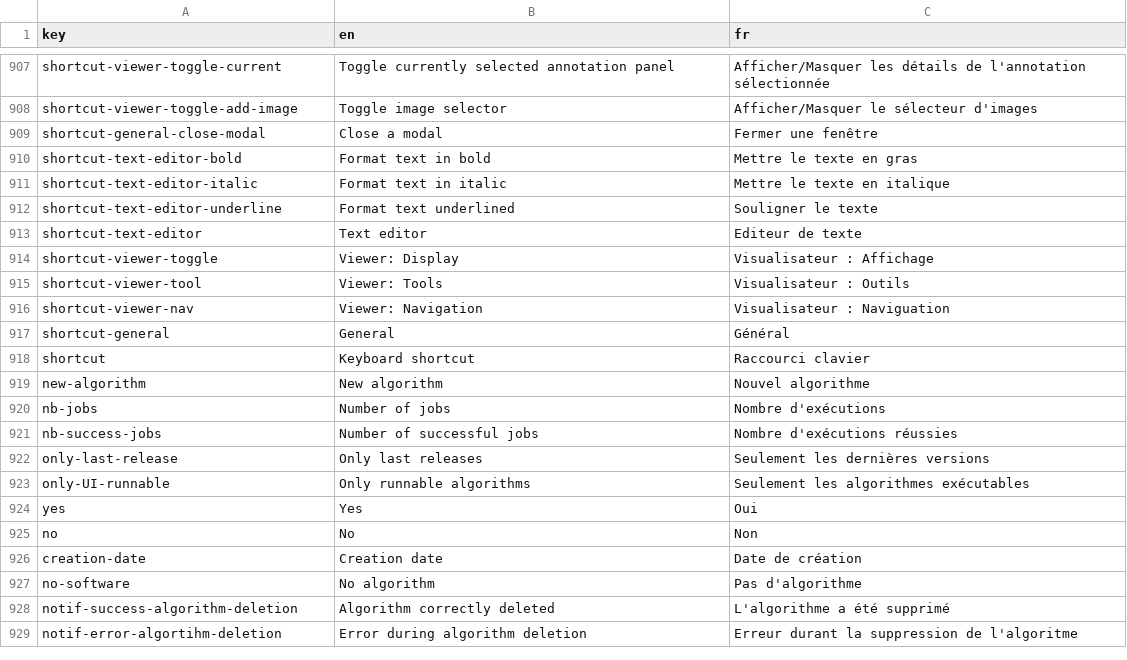
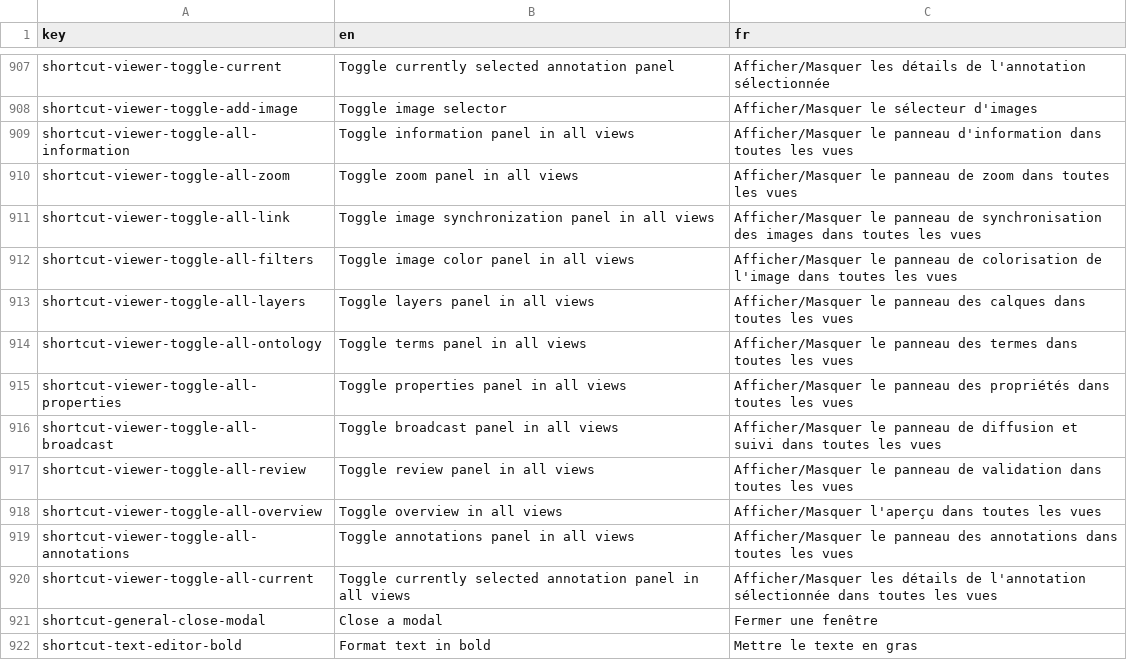
Before and after one commit to cytomine/Cytomine-Web-UI, a CSV file: src/locales/translations.csv, drawn as a sheet; only a part is shown, gaps mark what is left out; the shorter side is filled out with more unchanged rows; the diff names each change by its address in the sheet, - before the commit and + after, or states it on an @@ line.

Commit message:
Add new shortcuts to toggle panels in all views

```diff
--- a/src/locales/translations.csv
+++ b/src/locales/translations.csv
+row 909: shortcut-viewer-toggle-all-information | Toggle information panel in all views | Afficher/Masquer le panneau d'information dans toutes les vues
+row 910: shortcut-viewer-toggle-all-zoom | Toggle zoom panel in all views | Afficher/Masquer le panneau de zoom dans toutes les vues
+row 911: shortcut-viewer-toggle-all-link | Toggle image synchronization panel in all views | Afficher/Masquer le panneau de synchronisation des images dans toutes les vues
+row 912: shortcut-viewer-toggle-all-filters | Toggle image color panel in all views | Afficher/Masquer le panneau de colorisation de l'image dans toutes les vues
+row 913: shortcut-viewer-toggle-all-layers | Toggle layers panel in all views | Afficher/Masquer le panneau des calques dans toutes les vues
+row 914: shortcut-viewer-toggle-all-ontology | Toggle terms panel in all views | Afficher/Masquer le panneau des termes dans toutes les vues
+row 915: shortcut-viewer-toggle-all-properties | Toggle properties panel in all views | Afficher/Masquer le panneau des propriétés dans toutes les vues
+row 916: shortcut-viewer-toggle-all-broadcast | Toggle broadcast panel in all views | Afficher/Masquer le panneau de diffusion et suivi dans toutes les vues
+row 917: shortcut-viewer-toggle-all-review | Toggle review panel in all views | Afficher/Masquer le panneau de validation dans toutes les vues
+row 918: shortcut-viewer-toggle-all-overview | Toggle overview in all views | Afficher/Masquer l'aperçu dans toutes les vues
+row 919: shortcut-viewer-toggle-all-annotations | Toggle annotations panel in all views | Afficher/Masquer le panneau des annotations dans toutes les vues
+row 920: shortcut-viewer-toggle-all-current | Toggle currently selected annotation panel in all views | Afficher/Masquer les détails de l'annotation sélectionnée dans toutes les vues
```
Also changed, not shown: 4 other files.
